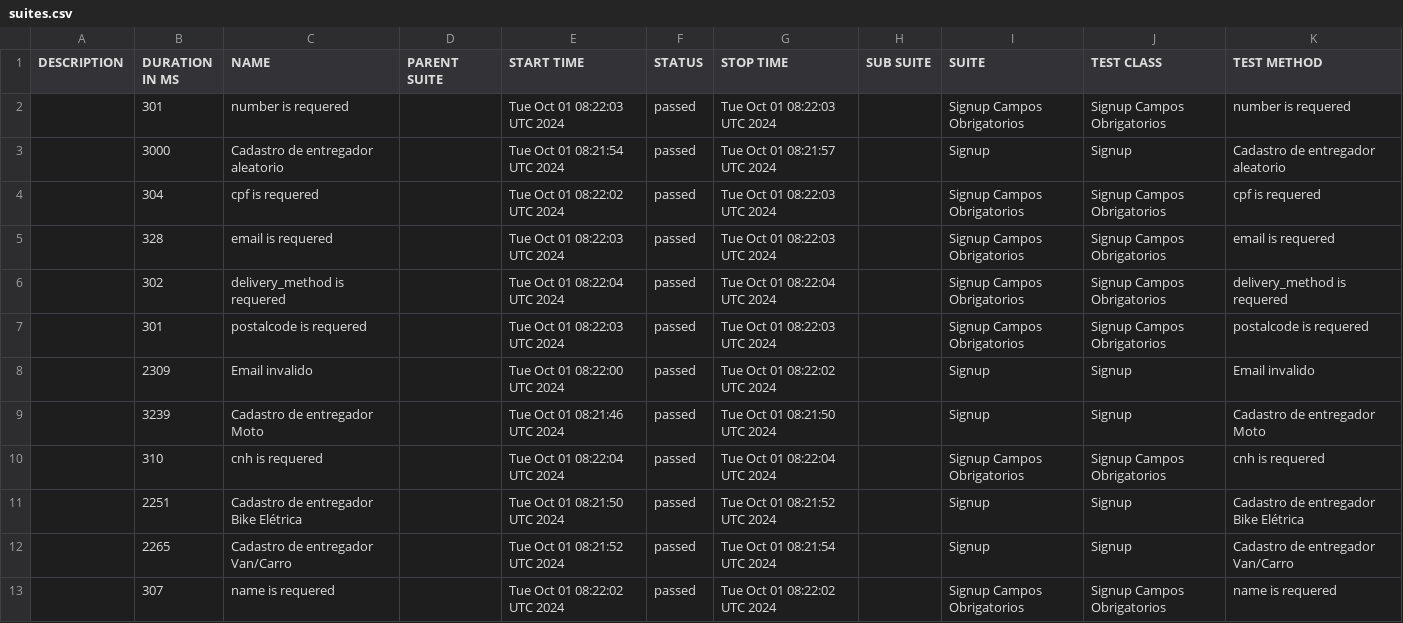
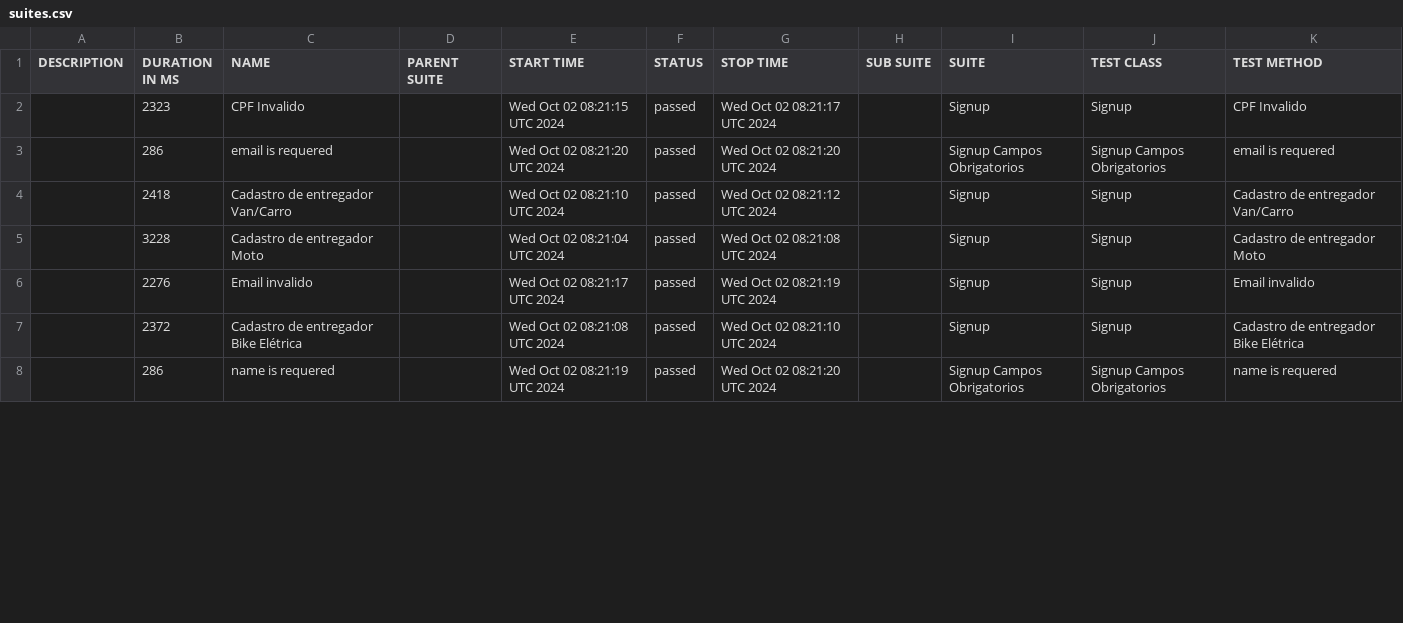
Before and after one commit to DiegoBBarbosa09/buger-eats-cypress, a CSV file: data/suites.csv, drawn as a sheet; only a part is shown; the diff covers the shown part only.

```diff
--- a/data/suites.csv
+++ b/data/suites.csv
@@ -1,13 +1,8 @@
 "DESCRIPTION","DURATION IN MS","NAME","PARENT SUITE","START TIME","STATUS","STOP TIME","SUB SUITE","SUITE","TEST CLASS","TEST METHOD"
-"","301","number is requered","","Tue Oct 01 08:22:03 UTC 2024","passed","Tue Oct 01 08:22:03 UTC 2024","","Signup Campos Obrigatorios","Signup Campos Obrigatorios","number is requered"
-"","3000","Cadastro de entregador aleatorio","","Tue Oct 01 08:21:54 UTC 2024","passed","Tue Oct 01 08:21:57 UTC 2024","","Signup","Signup","Cadastro de entregador aleatorio"
-"","304","cpf is requered","","Tue Oct 01 08:22:02 UTC 2024","passed","Tue Oct 01 08:22:03 UTC 2024","","Signup Campos Obrigatorios","Signup Campos Obrigatorios","cpf is requered"
-"","328","email is requered","","Tue Oct 01 08:22:03 UTC 2024","passed","Tue Oct 01 08:22:03 UTC 2024","","Signup Campos Obrigatorios","Signup Campos Obrigatorios","email is requered"
-"","302","delivery_method is requered","","Tue Oct 01 08:22:04 UTC 2024","passed","Tue Oct 01 08:22:04 UTC 2024","","Signup Campos Obrigatorios","Signup Campos Obrigatorios","delivery_method is requered"
-"","301","postalcode is requered","","Tue Oct 01 08:22:03 UTC 2024","passed","Tue Oct 01 08:22:03 UTC 2024","","Signup Campos Obrigatorios","Signup Campos Obrigatorios","postalcode is requered"
-"","2309","Email invalido","","Tue Oct 01 08:22:00 UTC 2024","passed","Tue Oct 01 08:22:02 UTC 2024","","Signup","Signup","Email invalido"
-"","3239","Cadastro de entregador Moto","","Tue Oct 01 08:21:46 UTC 2024","passed","Tue Oct 01 08:21:50 UTC 2024","","Signup","Signup","Cadastro de entregador Moto"
-"","310","cnh is requered","","Tue Oct 01 08:22:04 UTC 2024","passed","Tue Oct 01 08:22:04 UTC 2024","","Signup Campos Obrigatorios","Signup Campos Obrigatorios","cnh is requered"
-"","2251","Cadastro de entregador Bike Elétrica","","Tue Oct 01 08:21:50 UTC 2024","passed","Tue Oct 01 08:21:52 UTC 2024","","Signup","Signup","Cadastro de entregador Bike Elétrica"
-"","2265","Cadastro de entregador Van/Carro","","Tue Oct 01 08:21:52 UTC 2024","passed","Tue Oct 01 08:21:54 UTC 2024","","Signup","Signup","Cadastro de entregador Van/Carro"
-"","307","name is requered","","Tue Oct 01 08:22:02 UTC 2024","passed","Tue Oct 01 08:22:02 UTC 2024","","Signup Campos Obrigatorios","Signup Campos Obrigatorios","name is requered"
+"","2323","CPF Invalido","","Wed Oct 02 08:21:15 UTC 2024","passed","Wed Oct 02 08:21:17 UTC 2024","","Signup","Signup","CPF Invalido"
+"","286","email is requered","","Wed Oct 02 08:21:20 UTC 2024","passed","Wed Oct 02 08:21:20 UTC 2024","","Signup Campos Obrigatorios","Signup Campos Obrigatorios","email is requered"
+"","2418","Cadastro de entregador Van/Carro","","Wed Oct 02 08:21:10 UTC 2024","passed","Wed Oct 02 08:21:12 UTC 2024","","Signup","Signup","Cadastro de entregador Van/Carro"
+"","3228","Cadastro de entregador Moto","","Wed Oct 02 08:21:04 UTC 2024","passed","Wed Oct 02 08:21:08 UTC 2024","","Signup","Signup","Cadastro de entregador Moto"
+"","2276","Email invalido","","Wed Oct 02 08:21:17 UTC 2024","passed","Wed Oct 02 08:21:19 UTC 2024","","Signup","Signup","Email invalido"
+"","2372","Cadastro de entregador Bike Elétrica","","Wed Oct 02 08:21:08 UTC 2024","passed","Wed Oct 02 08:21:10 UTC 2024","","Signup","Signup","Cadastro de entregador Bike Elétrica"
+"","286","name is requered","","Wed Oct 02 08:21:19 UTC 2024","passed","Wed Oct 02 08:21:20 UTC 2024","","Signup Campos Obrigatorios","Signup Campos Obrigatorios","name is requered"
```
Also changed, not shown: 5 added rows and 5 edited cells elsewhere in this file, 40 other files.
